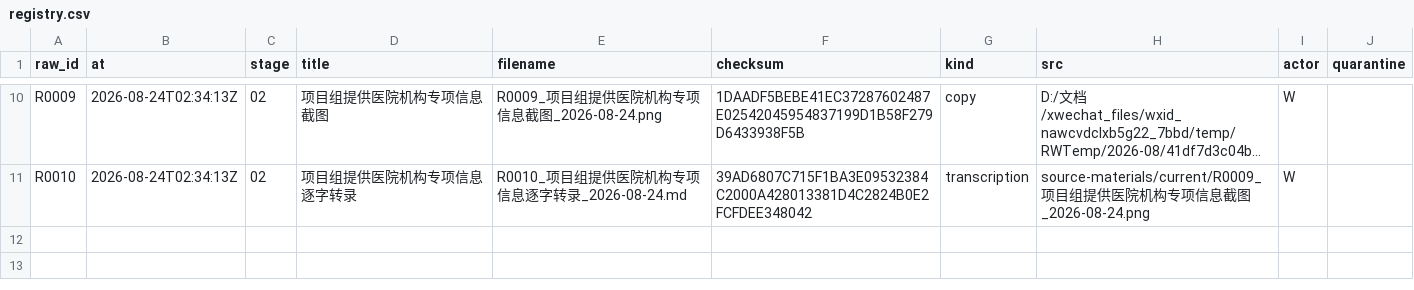
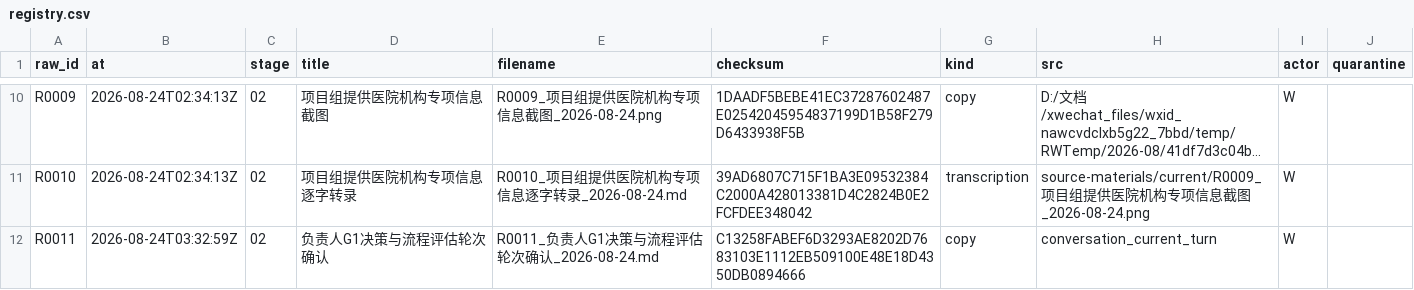
Before and after one commit to alexwilliamclerk/GEO, a CSV file: binhai-hospital-geo-diagnosis/source-materials/registry.csv, drawn as a sheet; only a part is shown, gaps mark what is left out; long unchanged cells end in …; the diff names each change by its address in the sheet, - before the commit and + after, or states it on an @@ line.

```diff
--- a/binhai-hospital-geo-diagnosis/source-materials/registry.csv
+++ b/binhai-hospital-geo-diagnosis/source-materials/registry.csv
+row 12: R0011 | 2026-08-24T03:32:59Z | 02 | 负责人G1决策与流程评估轮次确认 | R0011_负责人G1决策与流程评估轮次确认_2026-08-24.md | C13258FABEF6D3293AE8202D7683103E1112EB509100E48E18D4350DB0894666 | copy | conversation_current_turn | W
```
Also changed, not shown: binhai-hospital-geo-diagnosis/project-records/transfer-log.csv, 19 other files.
